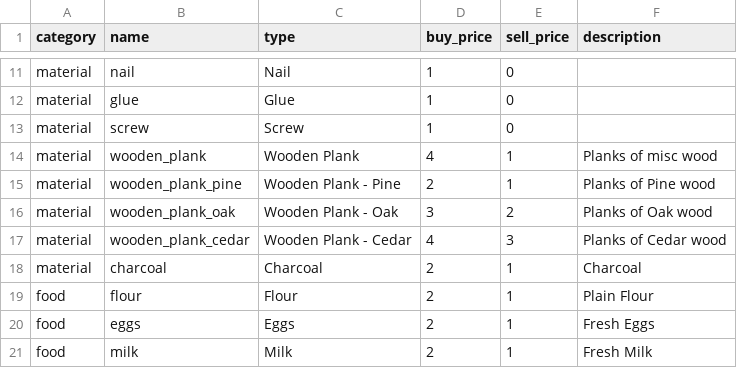
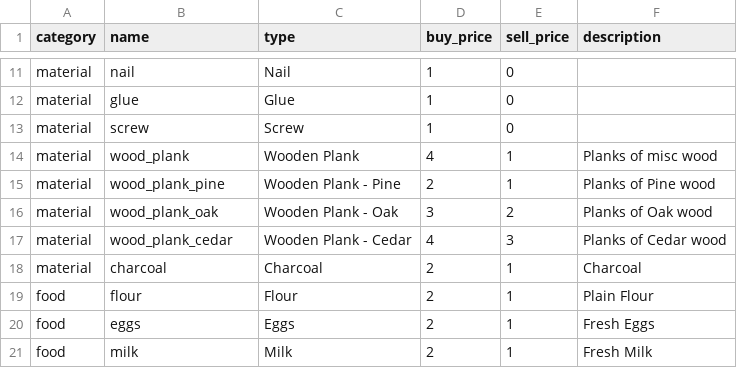
Before and after one commit to acutesoftware/worldbuild, a CSV file: worldbuild/data/items.csv, drawn as a sheet; only a part is shown, gaps mark what is left out.

```diff
--- a/worldbuild/data/items.csv
+++ b/worldbuild/data/items.csv
@@ -13,6 +13,6 @@ material,glue,Glue,1,0,
 material,screw,Screw,1,0,
-material,wooden_plank,Wooden Plank,4,1,Planks of misc wood
-material,wooden_plank_pine,Wooden Plank - Pine,2,1,Planks of Pine wood
-material,wooden_plank_oak,Wooden Plank - Oak,3,2,Planks of Oak wood
-material,wooden_plank_cedar,Wooden Plank - Cedar,4,3,Planks of Cedar wood
+material,wood_plank,Wooden Plank,4,1,Planks of misc wood
+material,wood_plank_pine,Wooden Plank - Pine,2,1,Planks of Pine wood
+material,wood_plank_oak,Wooden Plank - Oak,3,2,Planks of Oak wood
+material,wood_plank_cedar,Wooden Plank - Cedar,4,3,Planks of Cedar wood
 material,charcoal,Charcoal,2,1,Charcoal
```
Also changed, not shown: worldbuild/data/recipe_ingredients.csv.
